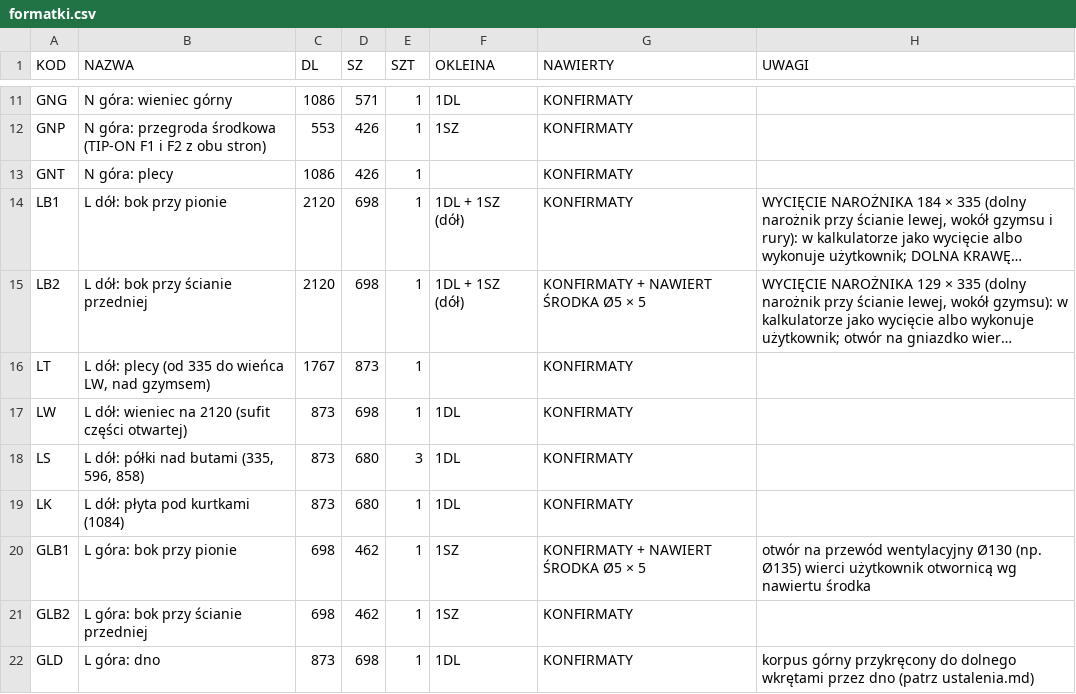
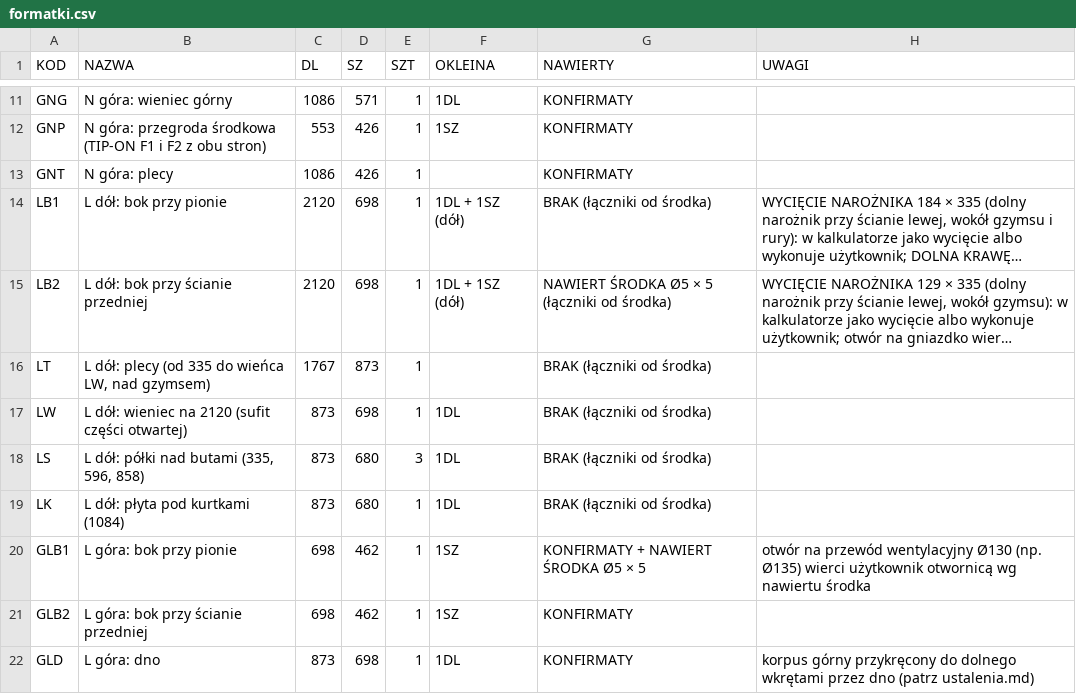
Before and after one commit to toboche/home-furniture, a CSV file: garderoba/wyniki/formatki.csv, drawn as a sheet; only a part is shown, gaps mark what is left out; long unchanged cells end in …; the diff names each change by its address in the sheet, - before the commit and + after, or states it on an @@ line.

```diff
--- a/garderoba/wyniki/formatki.csv
+++ b/garderoba/wyniki/formatki.csv
-G14 (NAWIERTY): KONFIRMATY
+G14 (NAWIERTY): BRAK (łączniki od środka)
-G15 (NAWIERTY): KONFIRMATY + NAWIERT ŚRODKA Ø5 × 5
+G15 (NAWIERTY): NAWIERT ŚRODKA Ø5 × 5 (łączniki od środka)
-G16:G19 (NAWIERTY): KONFIRMATY
+G16:G19 (NAWIERTY): BRAK (łączniki od środka)
```
Also changed, not shown: garderoba/wyniki/formatki_16mm.csv, 10 other files.
